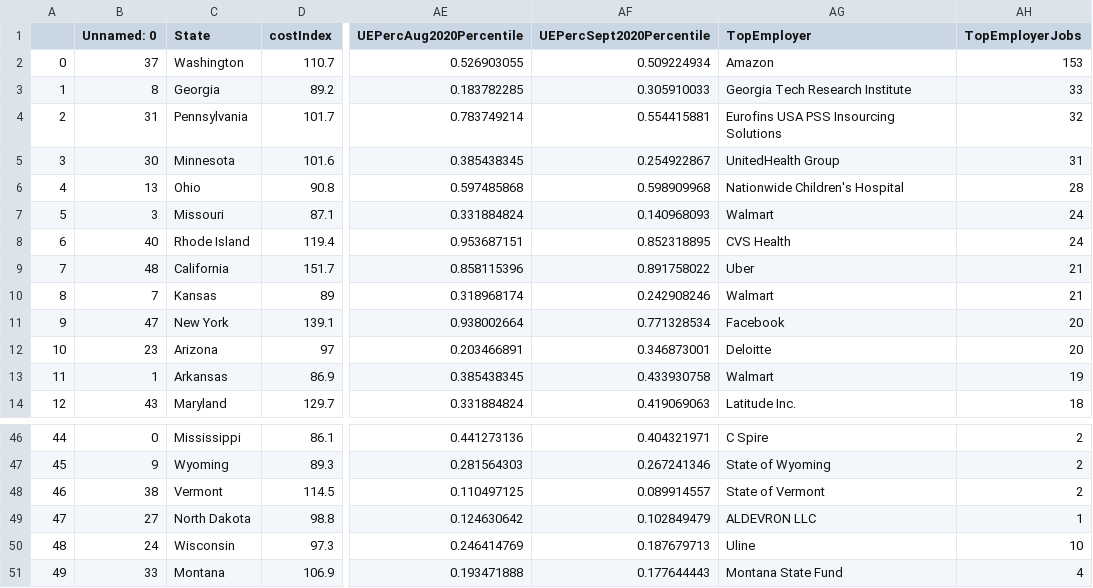
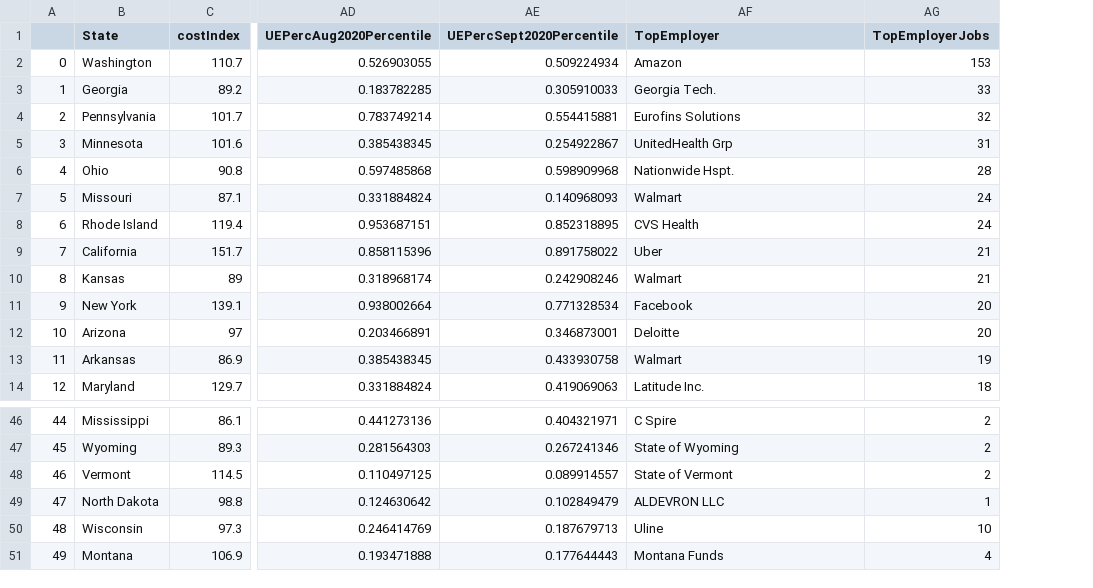
Before and after one commit to wrodden/Project_2, a CSV file: Project 2 Employment Data.csv, drawn as a sheet; only a part is shown, gaps mark what is left out; removed rows and columns are numbered as before the commit, all else as after; the diff covers the shown part only; the diff names each change by its address in the sheet, - before the commit and + after, or states it on an @@ line.

```diff
--- a/Project 2 Employment Data.csv
+++ b/Project 2 Employment Data.csv
-column B (Unnamed: 0), rows 2-14: 37 | 8 | 31 | 30 | 13 | 3 | 40 | 48 | 7 | 47 | 23 | 1 | 43; rows 46-51: 0 | 9 | 38 | 27 | 24 | 33
-AF3 (TopEmployer): Georgia Tech Research Institute
+AF3 (TopEmployer): Georgia Tech.
-AF4 (TopEmployer): Eurofins USA PSS Insourcing Solutions
+AF4 (TopEmployer): Eurofins Solutions
-AF5 (TopEmployer): UnitedHealth Group
+AF5 (TopEmployer): UnitedHealth Grp
-AF6 (TopEmployer): Nationwide Children's Hospital
+AF6 (TopEmployer): Nationwide Hspt.
-AF51 (TopEmployer): Montana State Fund
+AF51 (TopEmployer): Montana Funds
```
Also changed, not shown: 12 edited cells elsewhere in this file, 3 other files.
